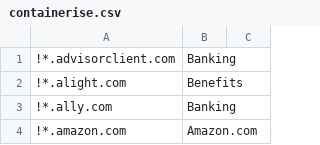
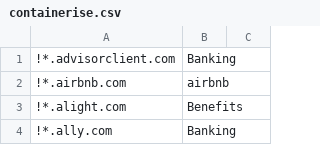
Before and after one commit to kelbyers/yadm-dotfiles, a CSV file: .yadm/containerise.csv, drawn as a sheet; only a part is shown; the shorter side is filled out with more unchanged rows; the diff names each change by its address in the sheet, - before the commit and + after, or states it on an @@ line.

Commit message:
airbnb

```diff
--- a/.yadm/containerise.csv
+++ b/.yadm/containerise.csv
+row 2: !*.airbnb.com | airbnb
```
